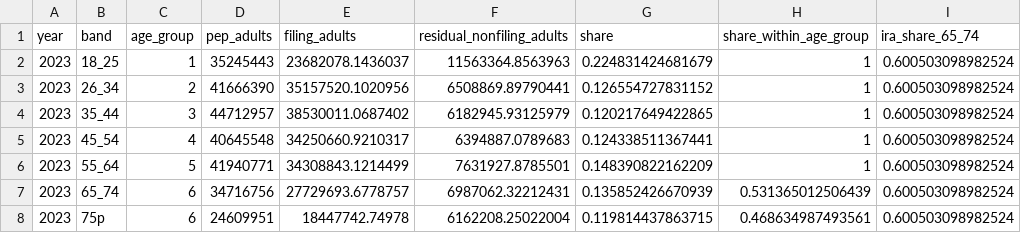
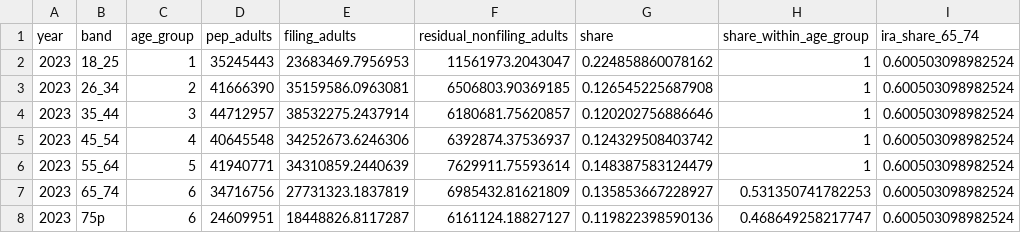
Before and after one commit to Budget-Lab-Yale/Tax-Data, a CSV file: research/state_weights/nonfiler_residual/resources/nonfiler_age_shape_2023.csv, drawn as a sheet.

```diff
--- a/research/state_weights/nonfiler_residual/resources/nonfiler_age_shape_2023.csv
+++ b/research/state_weights/nonfiler_residual/resources/nonfiler_age_shape_2023.csv
@@ -1,8 +1,8 @@
 year,band,age_group,pep_adults,filing_adults,residual_nonfiling_adults,share,share_within_age_group,ira_share_65_74
-2023,18_25,1,35245443,23682078.1436037,11563364.8563963,0.224831424681679,1,0.600503098982524
-2023,26_34,2,41666390,35157520.1020956,6508869.89790441,0.126554727831152,1,0.600503098982524
-2023,35_44,3,44712957,38530011.0687402,6182945.93125979,0.120217649422865,1,0.600503098982524
-2023,45_54,4,40645548,34250660.9210317,6394887.0789683,0.124338511367441,1,0.600503098982524
-2023,55_64,5,41940771,34308843.1214499,7631927.8785501,0.148390822162209,1,0.600503098982524
-2023,65_74,6,34716756,27729693.6778757,6987062.32212431,0.135852426670939,0.531365012506439,0.600503098982524
-2023,75p,6,24609951,18447742.74978,6162208.25022004,0.119814437863715,0.468634987493561,0.600503098982524
+2023,18_25,1,35245443,23683469.7956953,11561973.2043047,0.224858860078162,1,0.600503098982524
+2023,26_34,2,41666390,35159586.0963081,6506803.90369185,0.126545225687908,1,0.600503098982524
+2023,35_44,3,44712957,38532275.2437914,6180681.75620857,0.120202756886646,1,0.600503098982524
+2023,45_54,4,40645548,34252673.6246306,6392874.37536937,0.124329508403742,1,0.600503098982524
+2023,55_64,5,41940771,34310859.2440639,7629911.75593614,0.148387583124479,1,0.600503098982524
+2023,65_74,6,34716756,27731323.1837819,6985432.81621809,0.135853667228927,0.531350741782253,0.600503098982524
+2023,75p,6,24609951,18448826.8117287,6161124.18827127,0.119822398590136,0.468649258217747,0.600503098982524
```
